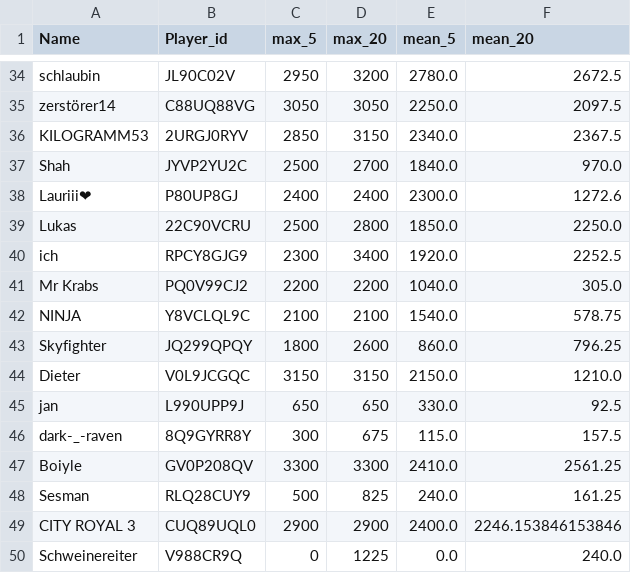
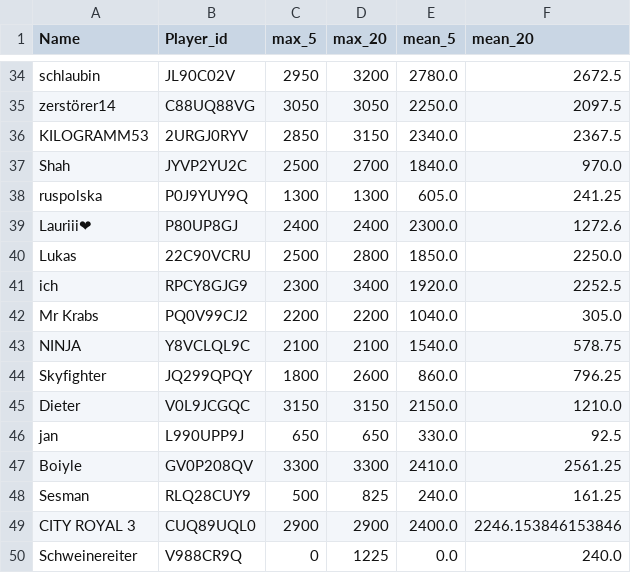
Before and after one commit to FabianL1908/ClashRoyalePerformance, a CSV file: stats.csv, drawn as a sheet; only a part is shown, gaps mark what is left out.

```diff
--- a/stats.csv
+++ b/stats.csv
@@ -37,2 +37,3 @@ KILOGRAMM53,2URGJ0RYV,2850,3150,2340.0,2367.5
 Shah,JYVP2YU2C,2500,2700,1840.0,970.0
+ruspolska,P0J9YUY9Q,1300,1300,605.0,241.25
 Lauriii❤,P80UP8GJ,2400,2400,2300.0,1272.6
@@ -45,3 +46,2 @@ Dieter,V0L9JCGQC,3150,3150,2150.0,1210.0
 jan,L990UPP9J,650,650,330.0,92.5
-dark-_-raven,8Q9GYRR8Y,300,675,115.0,157.5
 Boiyle,GV0P208QV,3300,3300,2410.0,2561.25
```
